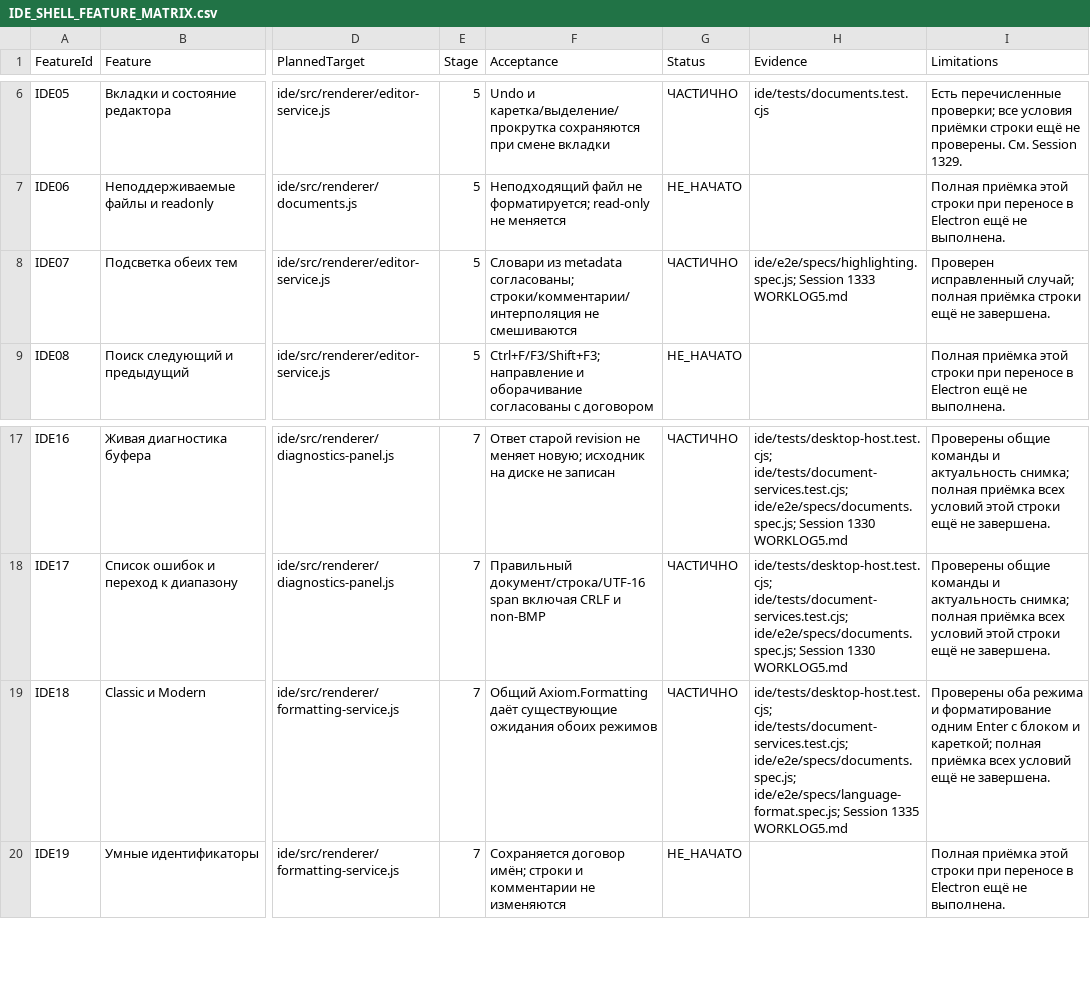
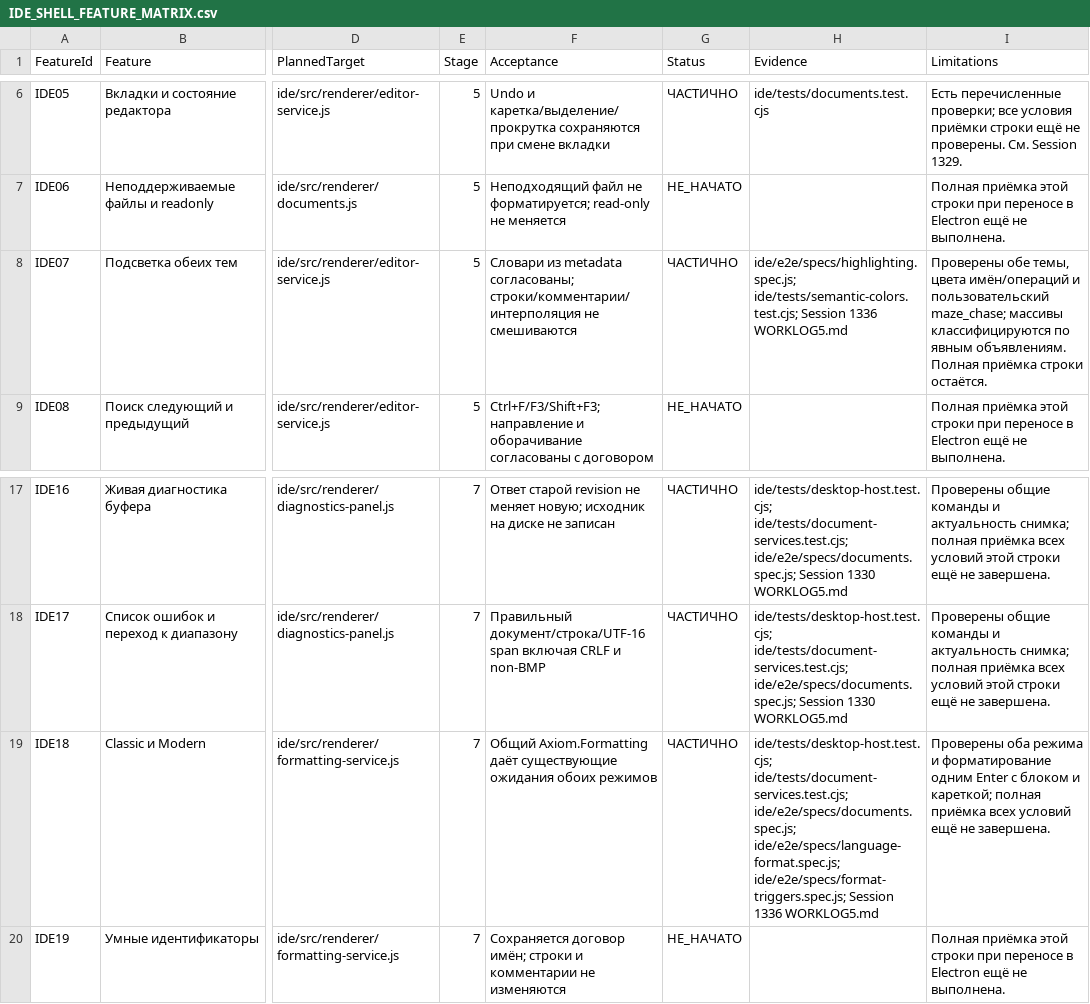
Before and after one commit to softhitssofthits-dotcom/Axiom, a CSV file: docs/plans/IDE_SHELL_FEATURE_MATRIX.csv, drawn as a sheet; only a part is shown, gaps mark what is left out; the diff names each change by its address in the sheet, - before the commit and + after, or states it on an @@ line.

Commit message:
fix(ide): distinguish user symbols and clarify formatting commands

```diff
--- a/docs/plans/IDE_SHELL_FEATURE_MATRIX.csv
+++ b/docs/plans/IDE_SHELL_FEATURE_MATRIX.csv
-H8 (Evidence): ide/e2e/specs/highlighting.spec.js; Session 1333 WORKLOG5.md
+H8 (Evidence): ide/e2e/specs/highlighting.spec.js; ide/tests/semantic-colors.test.cjs; Session 1336 WORKLOG5.md
-I8 (Limitations): Проверен исправленный случай; полная приёмка строки ещё не завершена.
+I8 (Limitations): Проверены обе темы, цвета имён/операций и пользовательский maze_chase; массивы классифицируются по явным объявлениям. Полная приёмка строки остаётся.
-H19 (Evidence): …ide/e2e/specs/documents.spec.js; ide/e2e/specs/language-format.spec.js; Session 1335 WORKLOG5.md
+H19 (Evidence): …ide/e2e/specs/documents.spec.js; ide/e2e/specs/language-format.spec.js; ide/e2e/specs/format-triggers.spec.js; Session 1336 WORKLOG5.md
```
Also changed, not shown: 19 other files.
